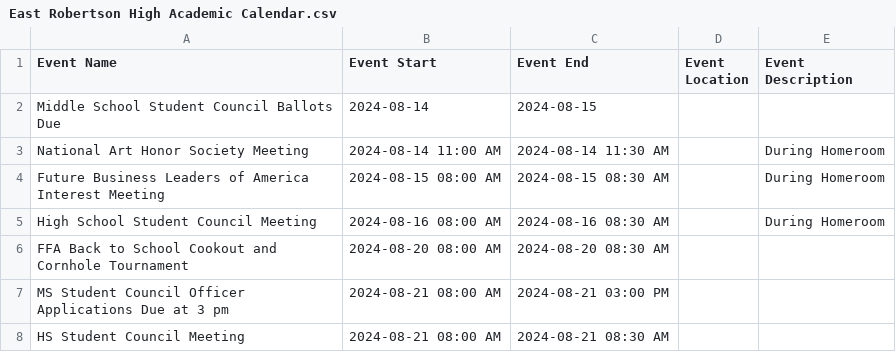
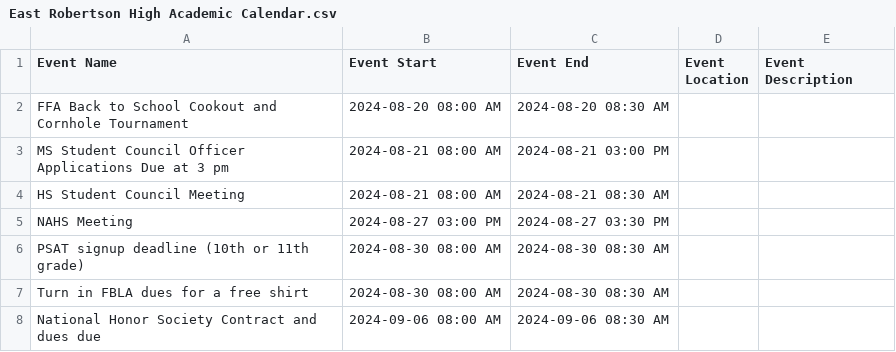
Before and after one commit to RCSTN-Webmaster/Nutrition-Menus, a CSV file: East Robertson High Academic Calendar.csv, drawn as a sheet; only a part is shown; the shorter side is filled out with more unchanged rows.

```diff
--- a/East Robertson High Academic Calendar.csv
+++ b/East Robertson High Academic Calendar.csv
@@ -1,10 +1,2 @@
 Event Name,Event Start,Event End,Event Location,Event Description
-Middle School Student Council Ballots Due,2024-08-14,2024-08-15,,"
-"
-National Art Honor Society Meeting ,2024-08-14 11:00 AM,2024-08-14 11:30 AM,,"During Homeroom
-"
-Future Business Leaders of America Interest Meeting,2024-08-15 08:00 AM,2024-08-15 08:30 AM,,"During Homeroom
-"
-High School Student Council Meeting ,2024-08-16 08:00 AM,2024-08-16 08:30 AM,,"During Homeroom
-"
 FFA Back to School Cookout and Cornhole Tournament,2024-08-20 08:00 AM,2024-08-20 08:30 AM,,"
```
Also changed, not shown: Coopertown Elementary Academic Calendar.csv, Greenbrier Elementary Academic Calendar.csv, 10 other files.
